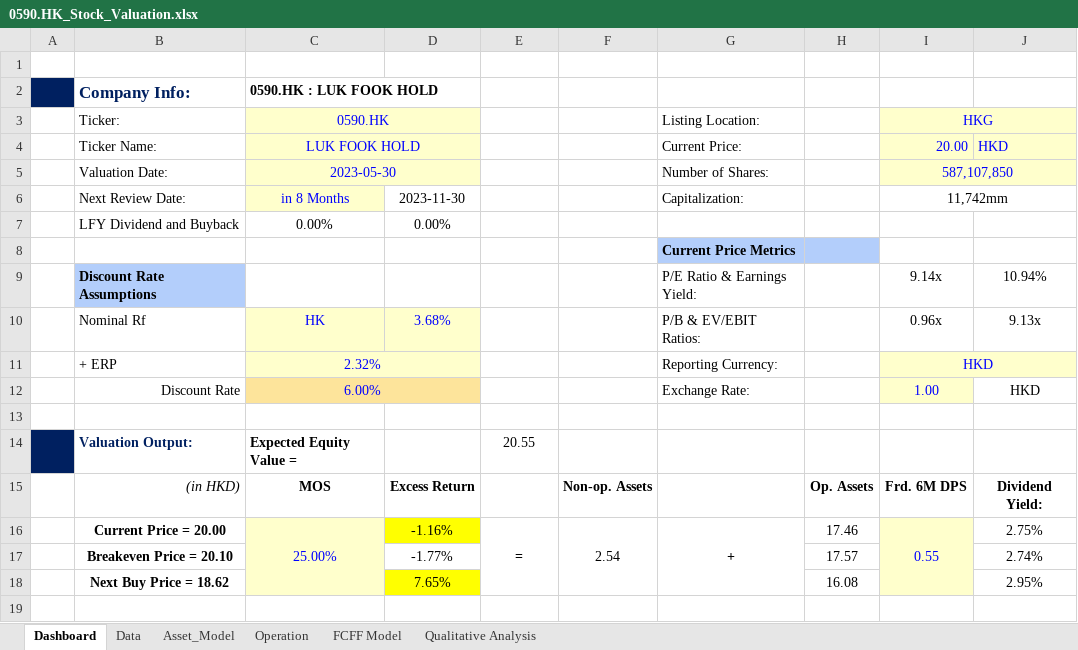
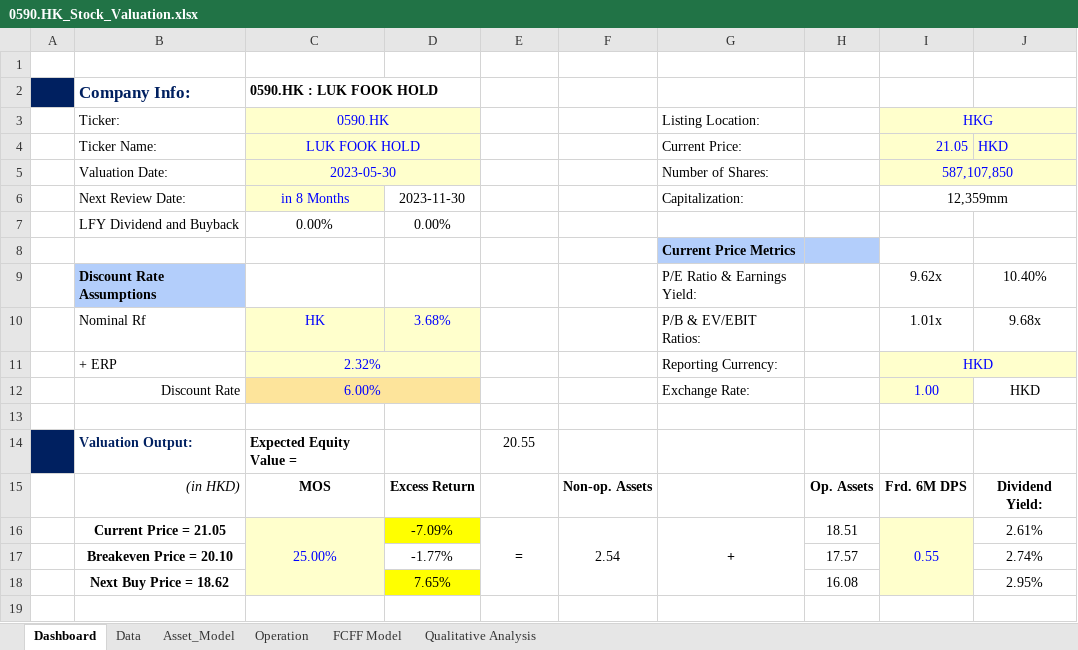
Before and after one commit to JerryChenz/Invest_Proc_v2, an Excel workbook: financial_models/Opportunities/0590.HK_Stock_Valuation.xlsx, sheet Dashboard, drawn as a sheet; only a part is shown; values as stored, in another font and other column widths than the file's, no borders; conditional formats not drawn; the diff names each change by its address in the sheet, - before the commit and + after, or states it on an @@ line.

```diff
--- a/financial_models/Opportunities/0590.HK_Stock_Valuation.xlsx (sheet Dashboard)
+++ b/financial_models/Opportunities/0590.HK_Stock_Valuation.xlsx (sheet Dashboard)
-I4 (HKG): 20.00
+I4 (HKG): 21.05
-I6 (HKG): 11,742mm
+I6 (HKG): 12,359mm
-I9 (HKG): 9.14x
+I9 (HKG): 9.62x
-J9: 10.94%
+J9: 10.40%
-I10 (HKG): 0.96x
+I10 (HKG): 1.01x
-J10: 9.13x
+J10: 9.68x
-B16 (Ticker:): Current Price = 20.00
+B16 (Ticker:): Current Price = 21.05
-D16: -1.16%
+D16: -7.09%
-H16: 17.46
+H16: 18.51
-J16: 2.75%
+J16: 2.61%
```
Also changed, not shown: sheet Asset_Model, sheet FCFF Model, financial_models/Opportunities/0083.HK_Stock_Valuation.xlsx, financial_models/Opportunities/0806.HK_Stock_Valuation.xlsx, 6 other files.
